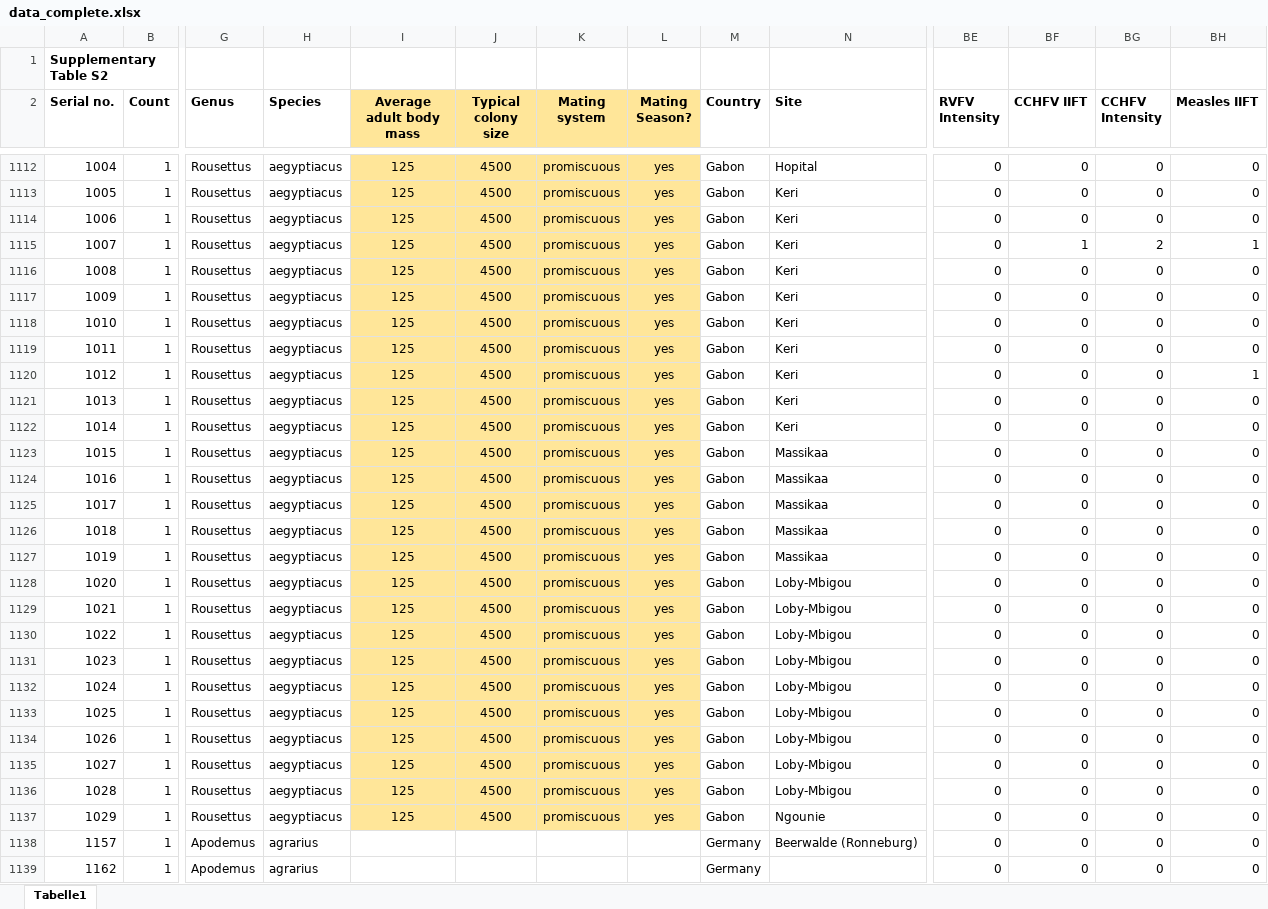
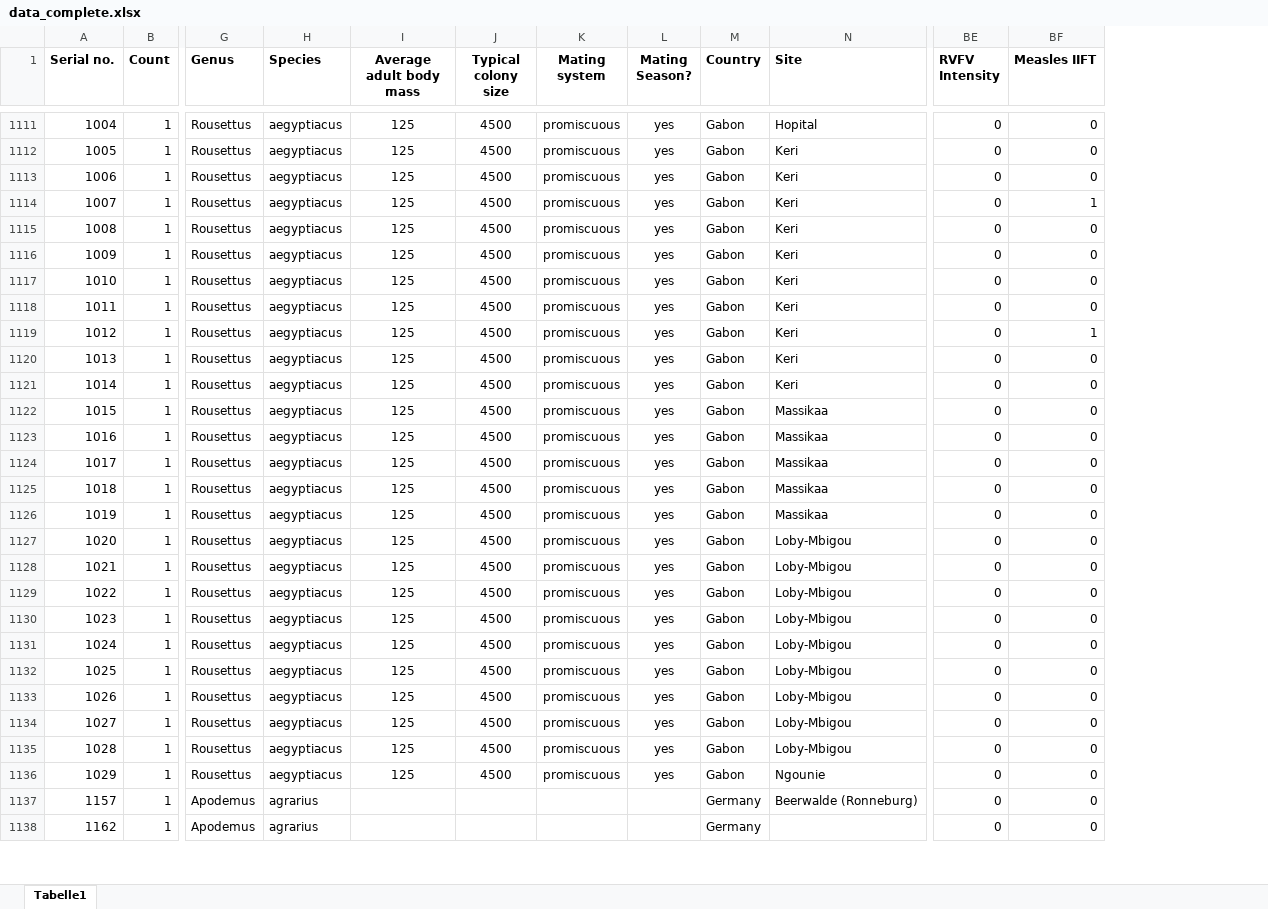
Before and after one commit to VirologyCharite/miift-serosurvey, an Excel workbook: data/data_complete.xlsx, sheet Tabelle1, drawn as a sheet; only a part is shown, gaps mark what is left out; values as stored, in another font and other column widths than the file's, no borders; removed rows and columns are numbered as before the commit, all else as after; rows hold the shown columns only; the diff covers the shown part only; the diff names each change by its address in the sheet, - before the commit and + after, or states it on an @@ line.

Commit message:
Updated data file: corrected errors for the following serial numbers 534, 555, 764, 529, 270, 601 to match laboratory records; removed CCHFV data (not applicable for this publication); translated comments from German to English; fixed minor formatting issue in Excel; reran affected analyses to update results.

```diff
--- a/data/data_complete.xlsx (sheet Tabelle1)
+++ b/data/data_complete.xlsx (sheet Tabelle1)
-column BF (CCHFV IIFT), rows 1112-1139: 0 | 0 | 0 | 1 | 0 | 0 | 0 | 0 | 0 | 0 | 0 | 0 | 0 | 0 | 0 | 0 | 0 | 0 | 0 | 0 | 0 | 0 | 0 | 0 | 0 | 0 | 0 | 0
-column BG (CCHFV Intensity), rows 1112-1139: 0 | 0 | 0 | 2 | 0 | 0 | 0 | 0 | 0 | 0 | 0 | 0 | 0 | 0 | 0 | 0 | 0 | 0 | 0 | 0 | 0 | 0 | 0 | 0 | 0 | 0 | 0 | 0
-row 1: Supplementary Table S2
-I1:L1136 fill: #FFE699
+I1:L1136 fill: none
```
Also changed, not shown: 3 removed rows, 107 edited cells and cell formats elsewhere in this sheet, 14 other files.
